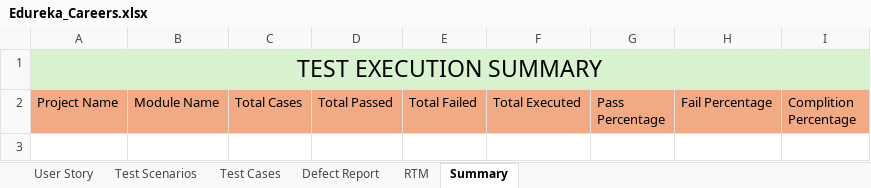
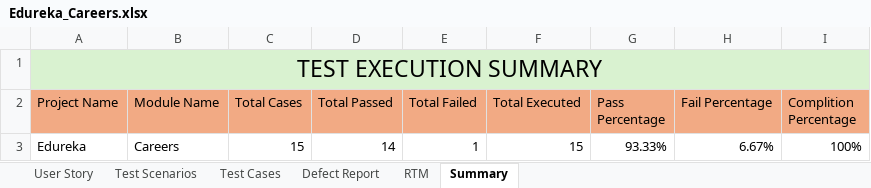
Before and after one commit to ManasaAedunuri/Edureka, an Excel workbook: Edureka_Careers.xlsx, sheet Summary, drawn as a sheet; values as stored, in another font and other column widths than the file's, no borders; the diff names each change by its address in the sheet, - before the commit and + after, or states it on an @@ line.

Commit message:
Careers-Second Commit

```diff
--- a/Edureka_Careers.xlsx (sheet Summary)
+++ b/Edureka_Careers.xlsx (sheet Summary)
+row 3: Edureka | Careers | 15 | 14 | 1 | 15 | 93.33% | 6.67% | 100%
```
